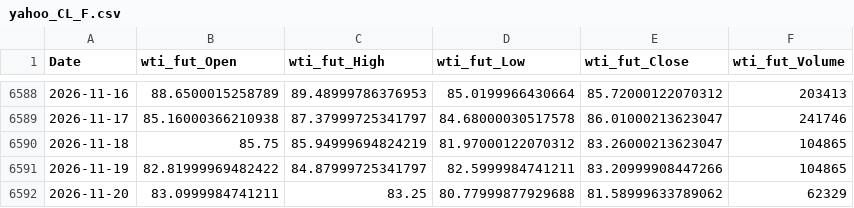
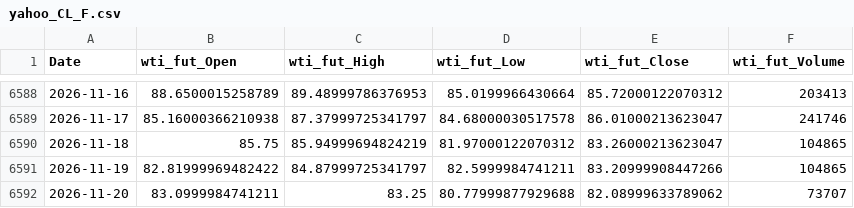
Before and after one commit to AlvaroGlezFdez/oil_price_prediction, a CSV file: data/raw/yahoo_CL_F.csv, drawn as a sheet; only a part is shown, gaps mark what is left out.

```diff
--- a/data/raw/yahoo_CL_F.csv
+++ b/data/raw/yahoo_CL_F.csv
@@ -6591,2 +6591,2 @@ Date,wti_fut_Open,wti_fut_High,wti_fut_Low,wti_fut_Close,wti_fut_Volume
 2026-11-19,82.81999969482422,84.87999725341797,82.5999984741211,83.20999908447266,104865
-2026-11-20,83.0999984741211,83.25,80.77999877929688,81.58999633789062,62329
+2026-11-20,83.0999984741211,83.25,80.77999877929688,82.08999633789062,73707
```
Also changed, not shown: data/raw/yahoo_BZ_F.csv, data/raw/yahoo_DX-Y.NYB.csv, 6 other files.
